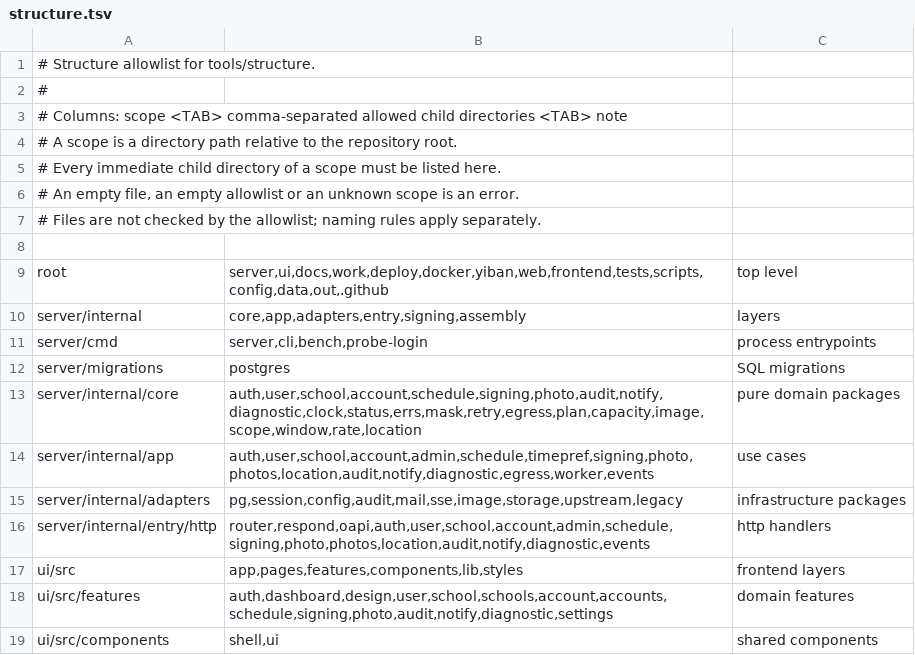
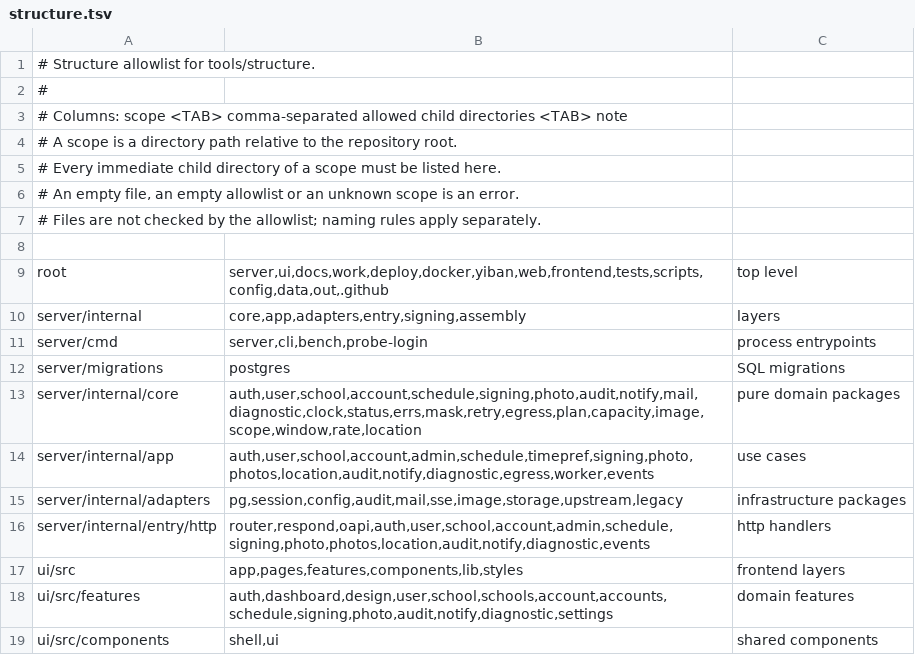
Before and after one commit to frostpolaris1/yiban-auto-sign, a TSV file: server/structure.tsv, drawn as a sheet.

Commit message:
feat(server): deliver password reset links over SMTP
- core/mail port and adapters/mail SMTP (implicit TLS, STARTTLS, budget, failure kinds)
- forgot-password sends the link in the background; 204 stays unchanged on failure
- explicit logs for not-configured/failed delivery; no token or SMTP credentials
- 60s per-email throttle; throttled requests still pay the KDF padding
- config: YIBAN_MAIL_FROM, YIBAN_MAIL_TLS_MODE, YIBAN_PUBLIC_BASE_URL
- e2e uses an in-process SMTP server and walks the full reset journey

```diff
--- a/server/structure.tsv
+++ b/server/structure.tsv
@@ -12,3 +12,3 @@ server/cmd	server,cli,bench,probe-login	process entrypoints
 server/migrations	postgres	SQL migrations
-server/internal/core	auth,user,school,account,schedule,signing,photo,audit,notify,diagnostic,clock,status,errs,mask,retry,egress,plan,capacity,image,scope,window,rate,location	pure domain packages
+server/internal/core	auth,user,school,account,schedule,signing,photo,audit,notify,mail,diagnostic,clock,status,errs,mask,retry,egress,plan,capacity,image,scope,window,rate,location	pure domain packages
 server/internal/app	auth,user,school,account,admin,schedule,timepref,signing,photo,photos,location,audit,notify,diagnostic,egress,worker,events	use cases
```
Also changed, not shown: 19 other files.
